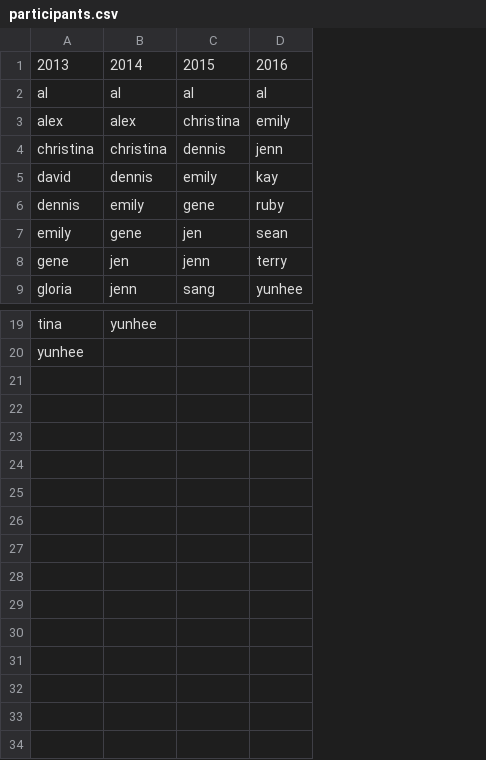
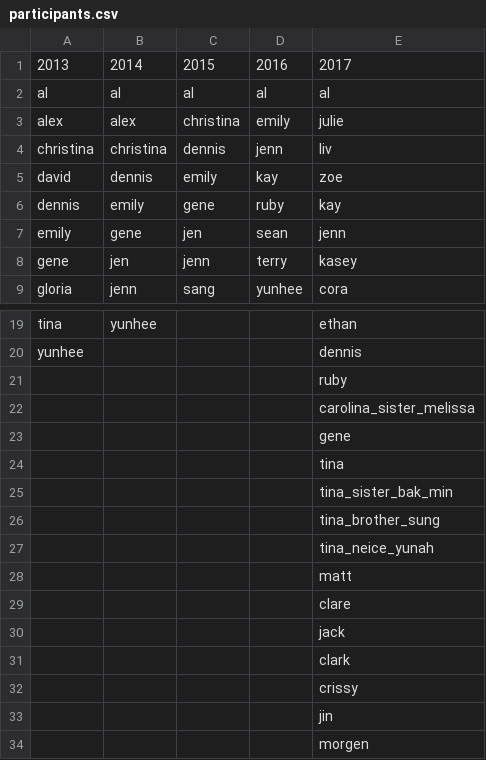
Before and after one commit to 20twoes/secret-santa, a CSV file: participants.csv, drawn as a sheet; only a part is shown, gaps mark what is left out; the diff names each change by its address in the sheet, - before the commit and + after, or states it on an @@ line.

```diff
--- a/participants.csv
+++ b/participants.csv
+column E, rows 1-9: 2017 | al | julie | liv | zoe | kay | jenn | kasey | cora; rows 19-20: ethan | dennis
+row 21:  |  |  |  | ruby
+row 22:  |  |  |  | carolina_sister_melissa
+row 23:  |  |  |  | gene
+row 24:  |  |  |  | tina
+row 25:  |  |  |  | tina_sister_bak_min
+row 26:  |  |  |  | tina_brother_sung
+row 27:  |  |  |  | tina_neice_yunah
+row 28:  |  |  |  | matt
+row 29:  |  |  |  | clare
+row 30:  |  |  |  | jack
+row 31:  |  |  |  | clark
+row 32:  |  |  |  | crissy
+row 33:  |  |  |  | jin
+row 34:  |  |  |  | morgen
```
Also changed, not shown: history.csv, 4 other files.
